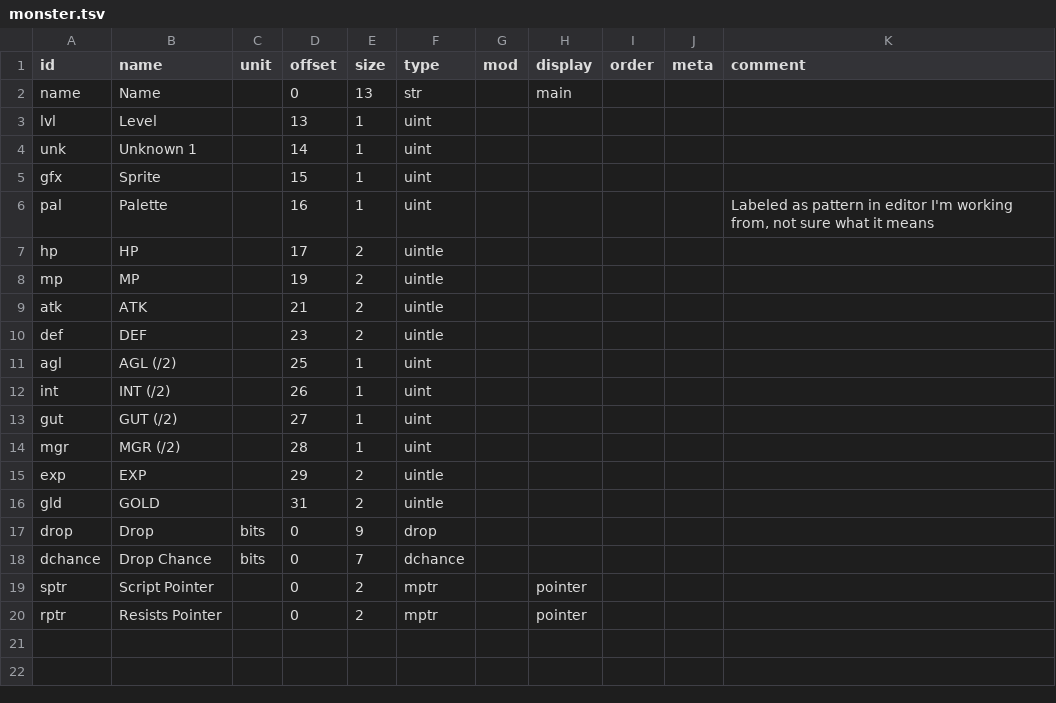
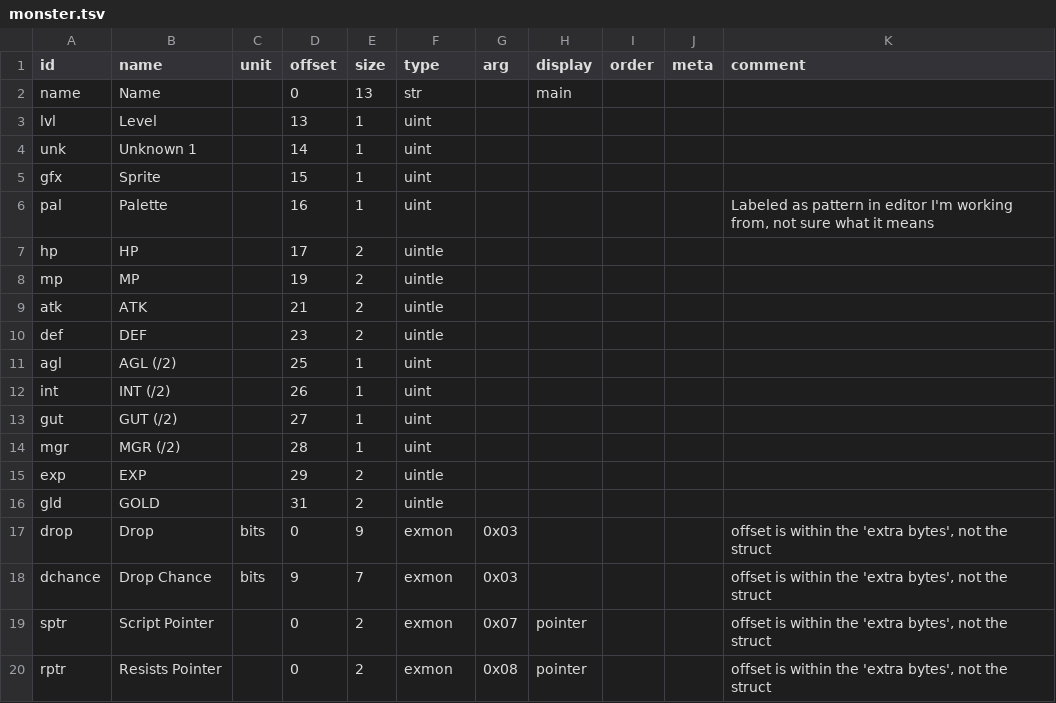
Before and after one commit to andrew-vant/romtool, a TSV file: src/romtool/maps/Lufia 2 (US)/structs/monster.tsv, drawn as a sheet.

Commit message:
Support Lufia 2 writes
L2's monster tail bytes were the point where I finally gave up on
my original implementation. Now they work, as should other similar
"optional struct fields". This is a huge milestone. Game-specific code
is still required, but at least it's *possible*.

```diff
--- a/src/romtool/maps/Lufia 2 (US)/structs/monster.tsv
+++ b/src/romtool/maps/Lufia 2 (US)/structs/monster.tsv
@@ -1,2 +1,2 @@
-id	name	unit	offset	size	type	mod	display	order	meta	comment
+id	name	unit	offset	size	type	arg	display	order	meta	comment
 name	Name		0	13	str		main			
@@ -16,5 +16,5 @@ exp	EXP		29	2	uintle
 gld	GOLD		31	2	uintle					
-drop	Drop	bits	0	9	drop					
-dchance	Drop Chance	bits	0	7	dchance					
-sptr	Script Pointer		0	2	mptr		pointer			
-rptr	Resists Pointer		0	2	mptr		pointer			
+drop	Drop	bits	0	9	exmon	0x03				offset is within the 'extra bytes', not the struct
+dchance	Drop Chance	bits	9	7	exmon	0x03				offset is within the 'extra bytes', not the struct
+sptr	Script Pointer		0	2	exmon	0x07	pointer			offset is within the 'extra bytes', not the struct
+rptr	Resists Pointer		0	2	exmon	0x08	pointer			offset is within the 'extra bytes', not the struct
```
Also changed, not shown: 1 other file.
